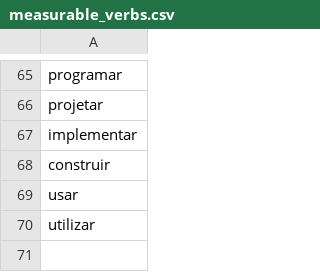
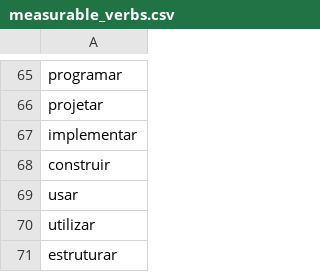
Before and after one commit to cca2/StudentLearningObjectives, a CSV file: Classifier/measurable_verbs.csv, drawn as a sheet; only a part is shown, gaps mark what is left out; the diff names each change by its address in the sheet, - before the commit and + after, or states it on an @@ line.

```diff
--- a/Classifier/measurable_verbs.csv
+++ b/Classifier/measurable_verbs.csv
+row 71: estruturar
```
Also changed, not shown: 5 other files.
